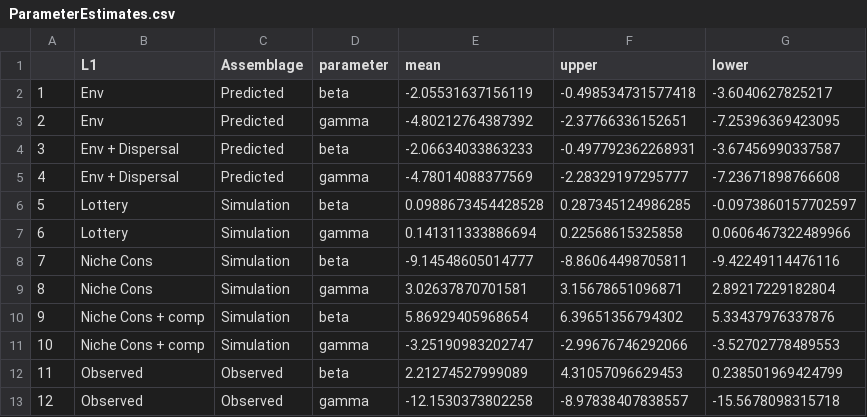
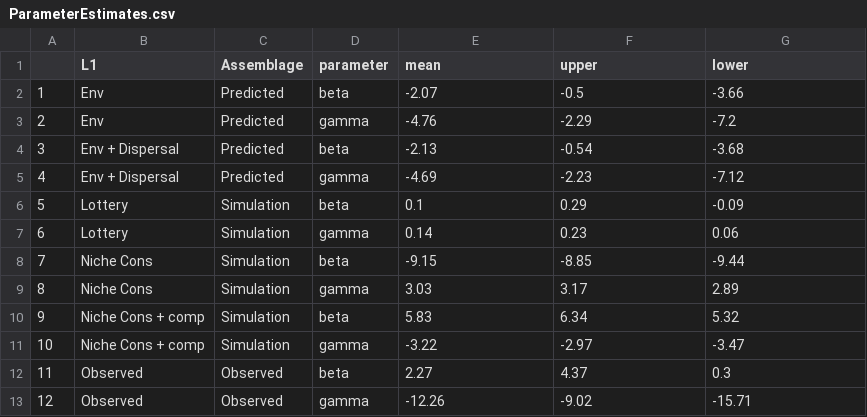
Before and after one commit to bw4sz/Pred_Obs, a CSV file: ParameterEstimates.csv, drawn as a sheet.

```diff
--- a/ParameterEstimates.csv
+++ b/ParameterEstimates.csv
@@ -1,13 +1,13 @@
 "","L1","Assemblage","parameter","mean","upper","lower"
-"1","Env","Predicted","beta",-2.05531637156119,-0.498534731577418,-3.6040627825217
-"2","Env","Predicted","gamma",-4.80212764387392,-2.37766336152651,-7.25396369423095
-"3","Env + Dispersal","Predicted","beta",-2.06634033863233,-0.497792362268931,-3.67456990337587
-"4","Env + Dispersal","Predicted","gamma",-4.78014088377569,-2.28329197295777,-7.23671898766608
-"5","Lottery","Simulation","beta",0.0988673454428528,0.287345124986285,-0.0973860157702597
-"6","Lottery","Simulation","gamma",0.141311333886694,0.22568615325858,0.0606467322489966
-"7","Niche Cons","Simulation","beta",-9.14548605014777,-8.86064498705811,-9.42249114476116
-"8","Niche Cons","Simulation","gamma",3.02637870701581,3.15678651096871,2.89217229182804
-"9","Niche Cons + comp","Simulation","beta",5.86929405968654,6.39651356794302,5.33437976337876
-"10","Niche Cons + comp","Simulation","gamma",-3.25190983202747,-2.99676746292066,-3.52702778489553
-"11","Observed","Observed","beta",2.21274527999089,4.31057096629453,0.238501969424799
-"12","Observed","Observed","gamma",-12.1530373802258,-8.97838407838557,-15.5678098315718
+"1","Env","Predicted","beta",-2.07,-0.5,-3.66
+"2","Env","Predicted","gamma",-4.76,-2.29,-7.2
+"3","Env + Dispersal","Predicted","beta",-2.13,-0.54,-3.68
+"4","Env + Dispersal","Predicted","gamma",-4.69,-2.23,-7.12
+"5","Lottery","Simulation","beta",0.1,0.29,-0.09
+"6","Lottery","Simulation","gamma",0.14,0.23,0.06
+"7","Niche Cons","Simulation","beta",-9.15,-8.85,-9.44
+"8","Niche Cons","Simulation","gamma",3.03,3.17,2.89
+"9","Niche Cons + comp","Simulation","beta",5.83,6.34,5.32
+"10","Niche Cons + comp","Simulation","gamma",-3.22,-2.97,-3.47
+"11","Observed","Observed","beta",2.27,4.37,0.3
+"12","Observed","Observed","gamma",-12.26,-9.02,-15.71
```
Also changed, not shown: 21 other files.
